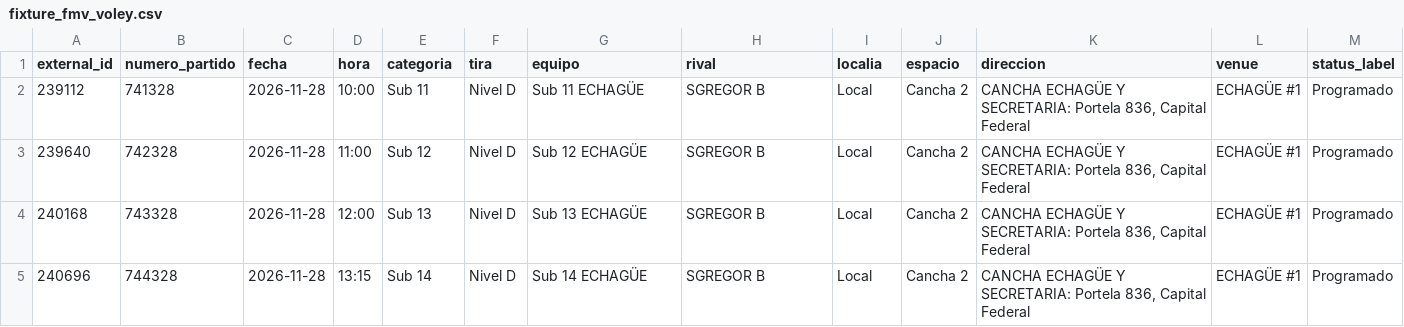
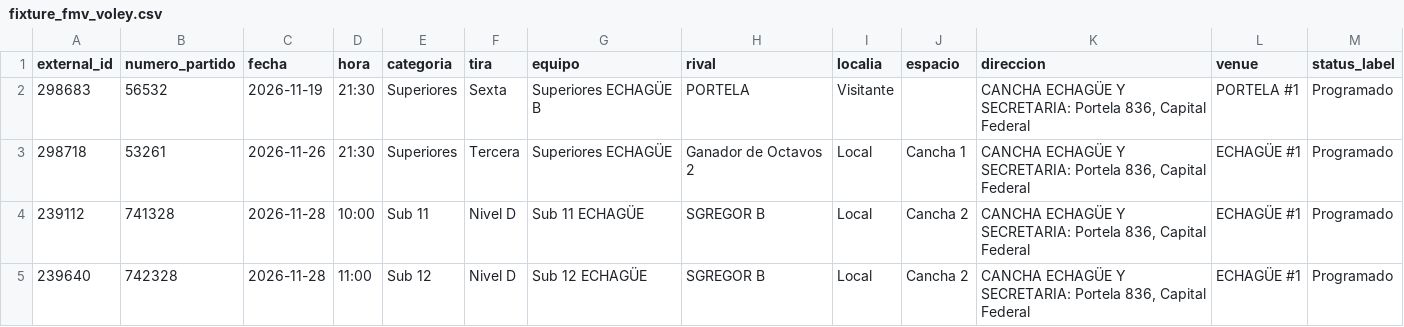
Before and after one commit to fblasco1/fmv_voley_ges, a CSV file: outputs/echague/fixture_fmv_voley.csv, drawn as a sheet; only a part is shown; the shorter side is filled out with more unchanged rows; the diff names each change by its address in the sheet, - before the commit and + after, or states it on an @@ line.

```diff
--- a/outputs/echague/fixture_fmv_voley.csv
+++ b/outputs/echague/fixture_fmv_voley.csv
+row 2: 298683 | 56532 | 2026-11-19 | 21:30 | Superiores | Sexta | Superiores ECHAGÜE B | PORTELA | Visitante |  | CANCHA ECHAGÜE Y SECRETARIA: Portela 836, Capital Federal | PORTELA #1 | Programado
+row 3: 298718 | 53261 | 2026-11-26 | 21:30 | Superiores | Tercera | Superiores ECHAGÜE | Ganador de Octavos 2 | Local | Cancha 1 | CANCHA ECHAGÜE Y SECRETARIA: Portela 836, Capital Federal | ECHAGÜE #1 | Programado
```
Also changed, not shown: 1 other file.
